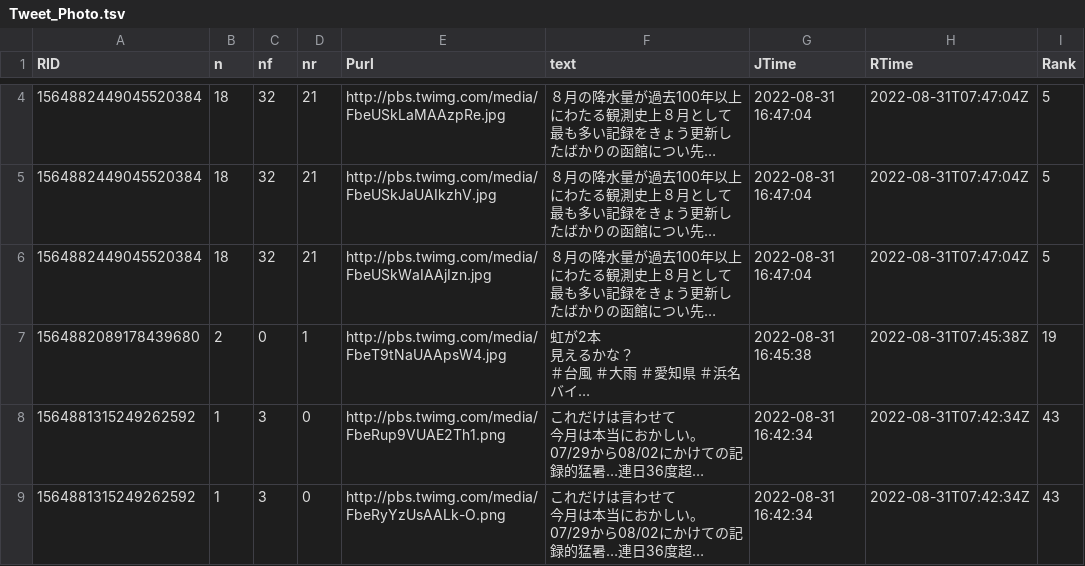
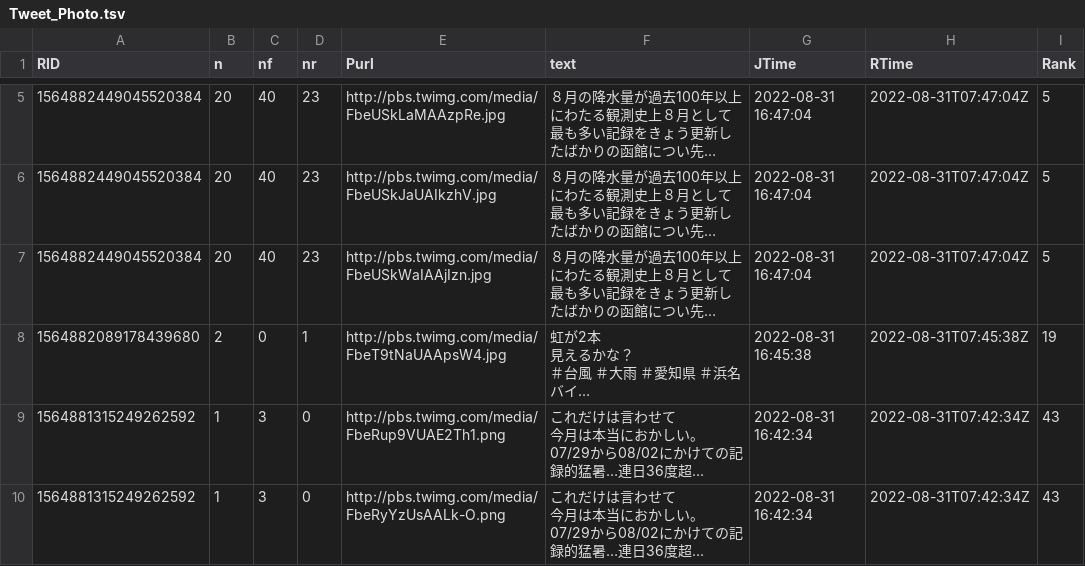
Before and after one commit to syamada93/RTweet_2022_HR, a TSV file: Tweet_Photo.tsv, drawn as a sheet; only a part is shown, gaps mark what is left out; long unchanged cells end in …; addresses are those after the commit; the diff covers the shown part only; the diff names each change by its address in the sheet, - before the commit and + after, or states it on an @@ line.

```diff
--- a/Tweet_Photo.tsv
+++ b/Tweet_Photo.tsv
-B5:B7 (n): 18
+B5:B7 (n): 20
-C5:C7 (nf): 32
+C5:C7 (nf): 40
-D5:D7 (nr): 21
+D5:D7 (nr): 23
```
Also changed, not shown: 2 added rows, 2 removed rows and 11 edited cells elsewhere in this file, 1 other file.
